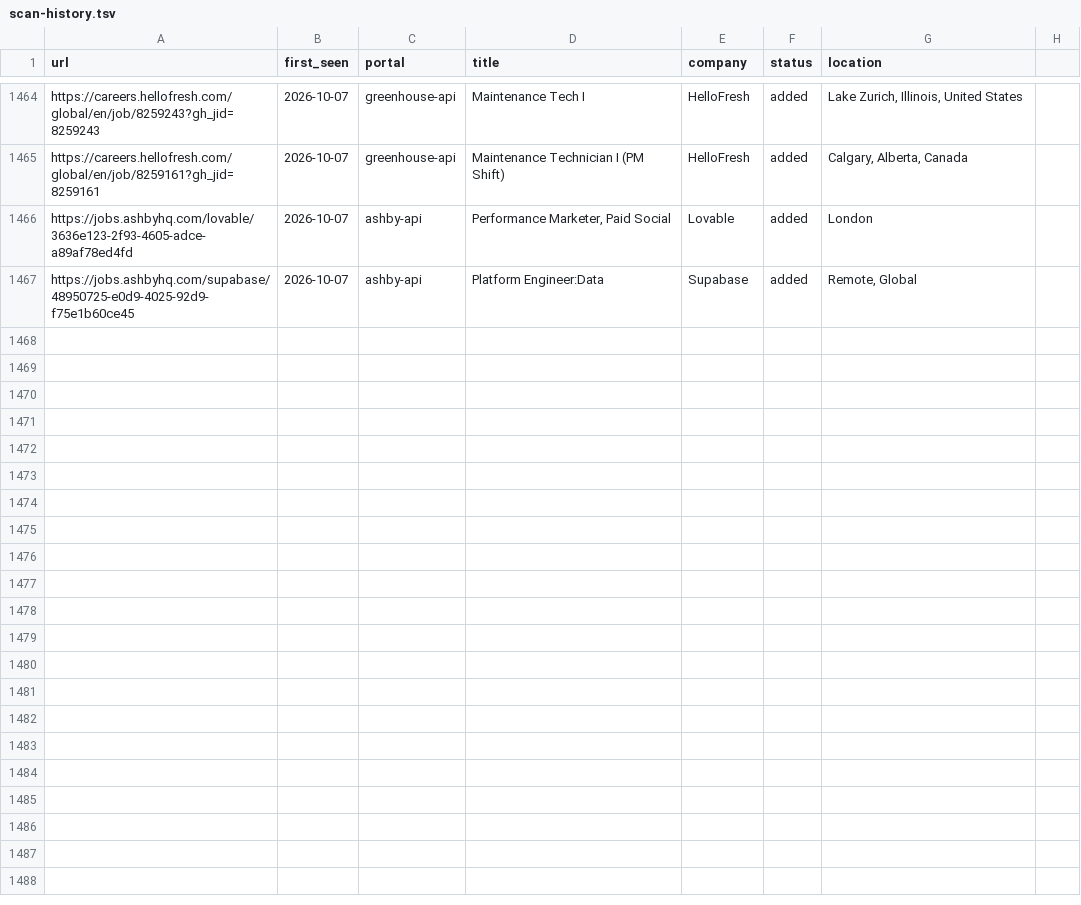
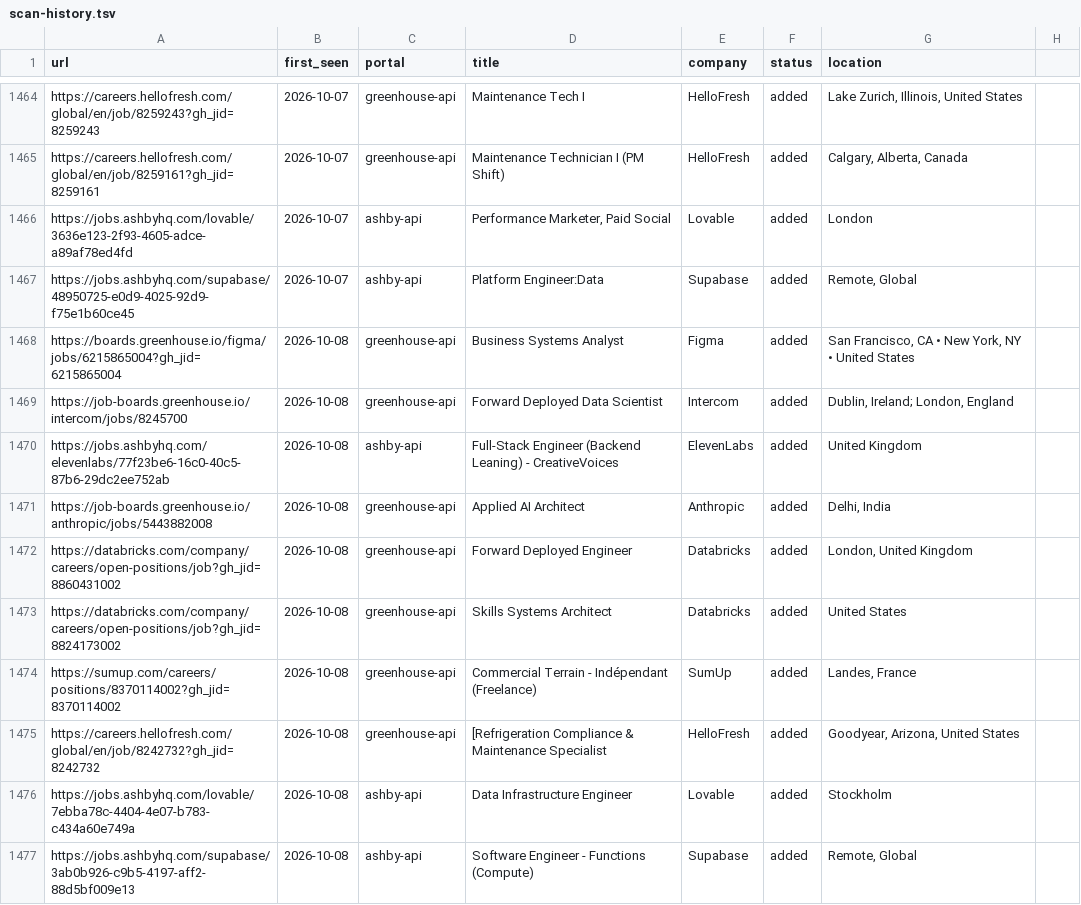
Before and after one commit to nishitaKatepallewar/Jobot, a TSV file: data/scan-history.tsv, drawn as a sheet; only a part is shown, gaps mark what is left out; the diff names each change by its address in the sheet, - before the commit and + after, or states it on an @@ line.

Commit message:
chore: daily scan results 2026-10-08

```diff
--- a/data/scan-history.tsv
+++ b/data/scan-history.tsv
+row 1468: https://boards.greenhouse.io/figma/jobs/6215865004?gh_jid=6215865004 | 2026-10-08 | greenhouse-api | Business Systems Analyst | Figma | added | San Francisco, CA • New York, NY • United States
+row 1469: https://job-boards.greenhouse.io/intercom/jobs/8245700 | 2026-10-08 | greenhouse-api | Forward Deployed Data Scientist | Intercom | added | Dublin, Ireland; London, England
+row 1470: https://jobs.ashbyhq.com/elevenlabs/77f23be6-16c0-40c5-87b6-29dc2ee752ab | 2026-10-08 | ashby-api | Full-Stack Engineer (Backend Leaning) - CreativeVoices | ElevenLabs | added | United Kingdom
+row 1471: https://job-boards.greenhouse.io/anthropic/jobs/5443882008 | 2026-10-08 | greenhouse-api | Applied AI Architect | Anthropic | added | Delhi, India
+row 1472: https://databricks.com/company/careers/open-positions/job?gh_jid=8860431002 | 2026-10-08 | greenhouse-api | Forward Deployed Engineer | Databricks | added | London, United Kingdom
+row 1473: https://databricks.com/company/careers/open-positions/job?gh_jid=8824173002 | 2026-10-08 | greenhouse-api | Skills Systems Architect | Databricks | added | United States
+row 1474: https://sumup.com/careers/positions/8370114002?gh_jid=8370114002 | 2026-10-08 | greenhouse-api | Commercial Terrain - Indépendant (Freelance) | SumUp | added | Landes, France
+row 1475: https://careers.hellofresh.com/global/en/job/8242732?gh_jid=8242732 | 2026-10-08 | greenhouse-api | [Refrigeration Compliance & Maintenance Specialist | HelloFresh | added | Goodyear, Arizona, United States
+row 1476: https://jobs.ashbyhq.com/lovable/7ebba78c-4404-4e07-b783-c434a60e749a | 2026-10-08 | ashby-api | Data Infrastructure Engineer | Lovable | added | Stockholm
+row 1477: https://jobs.ashbyhq.com/supabase/3ab0b926-c9b5-4197-aff2-88d5bf009e13 | 2026-10-08 | ashby-api | Software Engineer - Functions (Compute) | Supabase | added | Remote, Global
```
Also changed, not shown: 1 other file.
